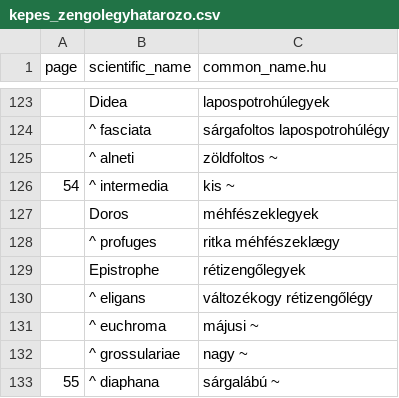
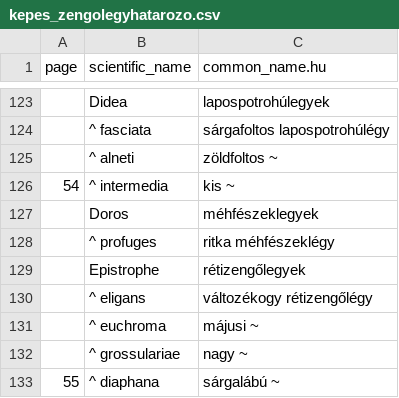
Before and after one commit to korisalapitvany/taxonomy, a CSV file: data/kepes_zengolegyhatarozo.csv, drawn as a sheet; only a part is shown, gaps mark what is left out.

Commit message:
fix: typo

```diff
--- a/data/kepes_zengolegyhatarozo.csv
+++ b/data/kepes_zengolegyhatarozo.csv
@@ -127,3 +127,3 @@ page,scientific_name,common_name.hu
 ,Doros,méhfészeklegyek
-,^ profuges,ritka méhfészeklægy
+,^ profuges,ritka méhfészeklégy
 ,Epistrophe,rétizengőlegyek
```
